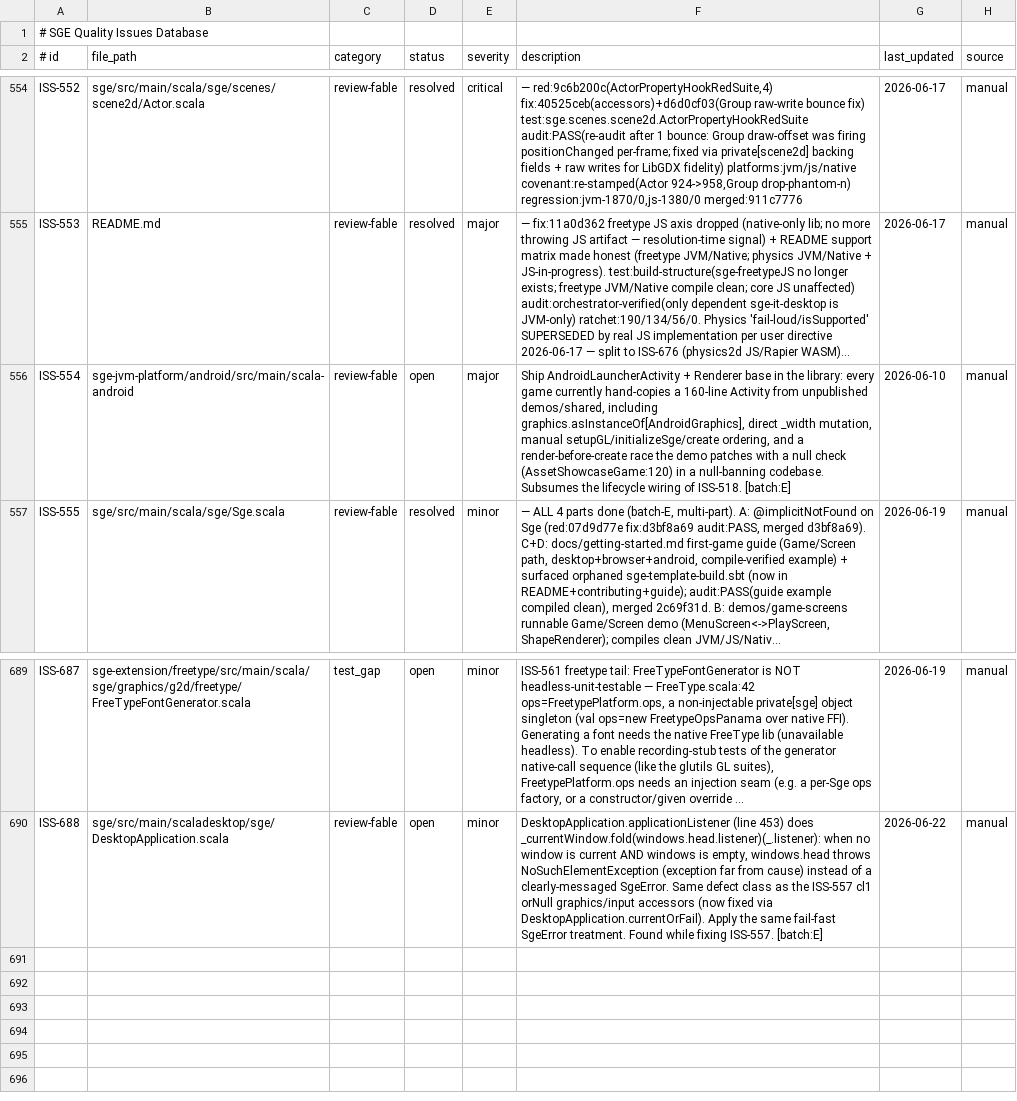
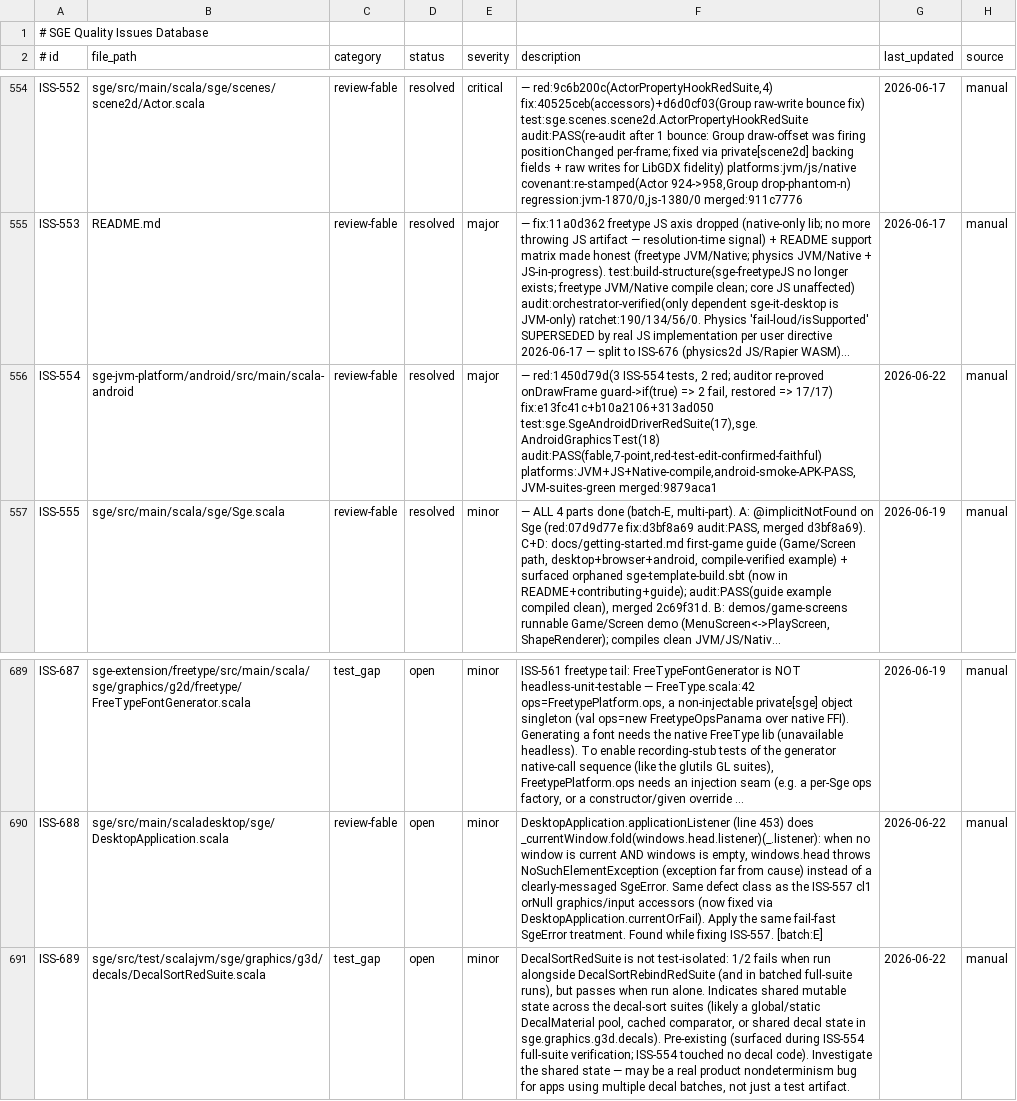
Before and after one commit to scala-steward/sge, a TSV file: .rescale/data/issues.tsv, drawn as a sheet; only a part is shown, gaps mark what is left out; long unchanged cells end in …; the diff names each change by its address in the sheet, - before the commit and + after, or states it on an @@ line.

Commit message:
Issues DB + ratchet: resolve ISS-554 (merged 9879aca1); file ISS-689 test-isolation; open_review 9->8
ISS-554 fully resolved (Android launcher shipped in library; render-before-create
race fixed; casts/_width eliminated; demos migrated). Filed ISS-689 (test_gap:
DecalSortRedSuite shared-state, pre-existing). open_review 9->8 (this session
resolved ISS-557 + ISS-554; only ISS-688 added under review-fable).

```diff
--- a/.rescale/data/issues.tsv
+++ b/.rescale/data/issues.tsv
-D556 (status): open
+D556 (status): resolved
-F556 (description): Ship AndroidLauncherActivity + Renderer base in the library: every game currently hand-copies a 160-line Activity from unpublished demos/shared, including graphics.asInstanceOf[AndroidGraphics], direct _width mutation, manual setupGL/initializeSge/create ordering, and a render-before-create race the demo patches with a null check (AssetShowcaseGame:120) in a null-banning codebase. Subsumes the lifecycle wiring of ISS-518. [batch:E]
+F556 (description): — red:1450d79d(3 ISS-554 tests, 2 red; auditor re-proved onDrawFrame guard->if(true) => 2 fail, restored => 17/17) fix:e13fc41c+b10a2106+313ad050 test:sge.SgeAndroidDriverRedSuite(17),sge.AndroidGraphicsTest(18) audit:PASS(fable,7-point,red-test-edit-confirmed-faithful) platforms:JVM+JS+Native-compile,android-smoke-APK-PASS,JVM-suites-green merged:9879aca1
-G556 (last_updated): 2026-06-10
+G556 (last_updated): 2026-06-22
+row 691: ISS-689 | sge/src/test/scalajvm/sge/graphics/g3d/decals/DecalSortRedSuite.scala | test_gap | open | minor | DecalSortRedSuite is not test-isolated: 1/2 fails when run alongside DecalSortRebindRedSuite (and in batched full-suite runs), but passes when run alone. Indicates shared mutable state across the decal-sort suites (likely a global/static DecalMaterial pool, cached comparator, or shared decal state in sge.graphics.g3d.decals). Pre-existing (surfaced during ISS-554 full-suite verification; ISS-554 touched no decal code). Investigate the shared state — may be a real product nondeterminism bug for apps using multiple decal batches, not just a test artifact. | 2026-06-22 | manual
```
Also changed, not shown: .rescale/data/remediation-baseline.tsv.
